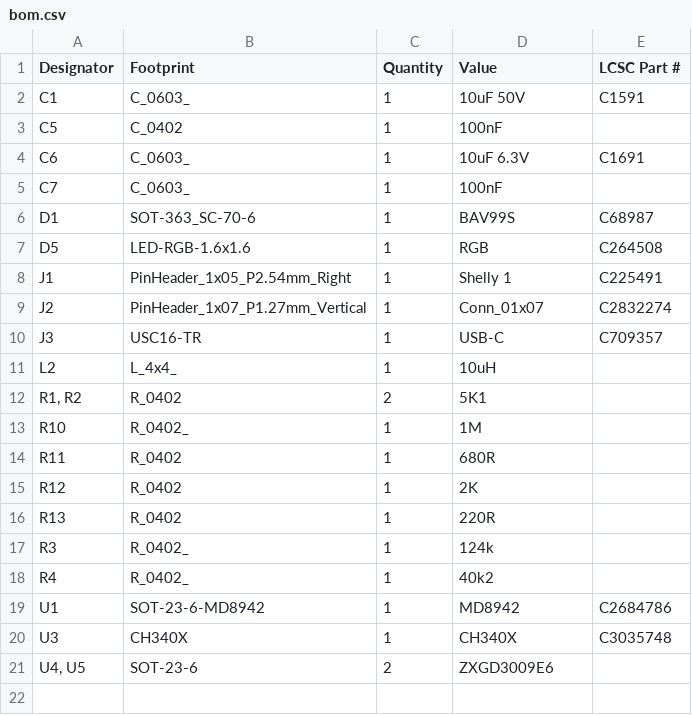
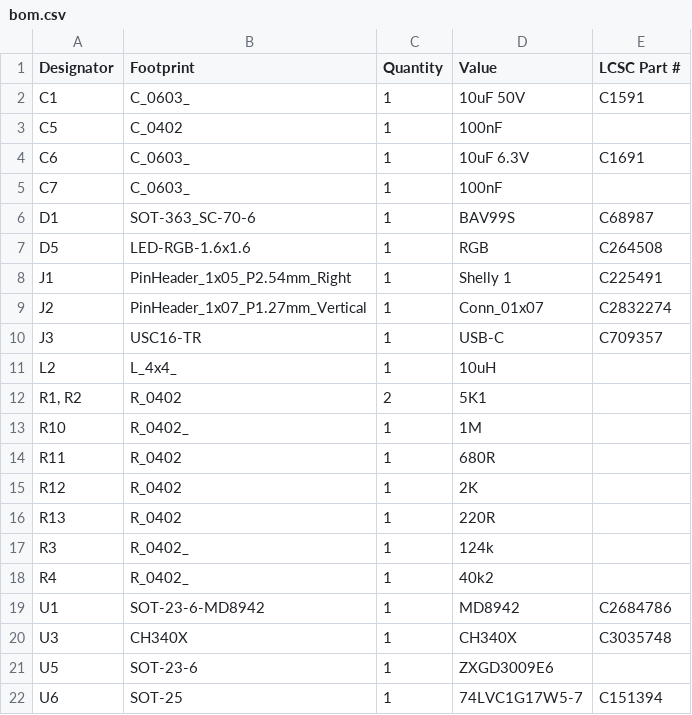
Before and after one commit to revk/Tasmotizer-PCB, a CSV file: PCB/Tas3/production/bom.csv, drawn as a sheet.

```diff
--- a/PCB/Tas3/production/bom.csv
+++ b/PCB/Tas3/production/bom.csv
@@ -20,2 +20,3 @@ U1,SOT-23-6-MD8942,1,MD8942,C2684786
 U3,CH340X,1,CH340X,C3035748
-"U4, U5",SOT-23-6,2,ZXGD3009E6,
+U5,SOT-23-6,1,ZXGD3009E6,
+U6,SOT-25,1,74LVC1G17W5-7,C151394
```
Also changed, not shown: PCB/Tas3/production/positions.csv, 6 other files.
